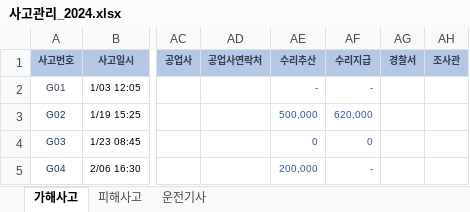
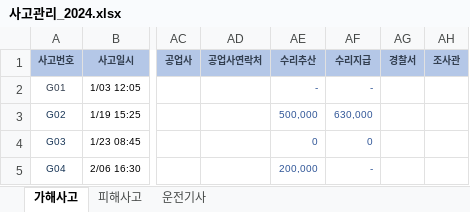
Before and after one commit to ojy-hmtaxi/ojy-hmtaxi-erp, an Excel workbook: uploads/사고관리_2024.xlsx, sheet 가해사고, drawn as a sheet; only a part is shown, gaps mark what is left out; values as stored, in another font and other column widths than the file's, no borders; conditional formats not drawn; the diff names each change by its address in the sheet, - before the commit and + after, or states it on an @@ line.

Commit message:
upload 사고관리_2024.xlsx

```diff
--- a/uploads/사고관리_2024.xlsx (sheet 가해사고)
+++ b/uploads/사고관리_2024.xlsx (sheet 가해사고)
-AF3 (수리지급): 620,000
+AF3 (수리지급): 630,000
```
